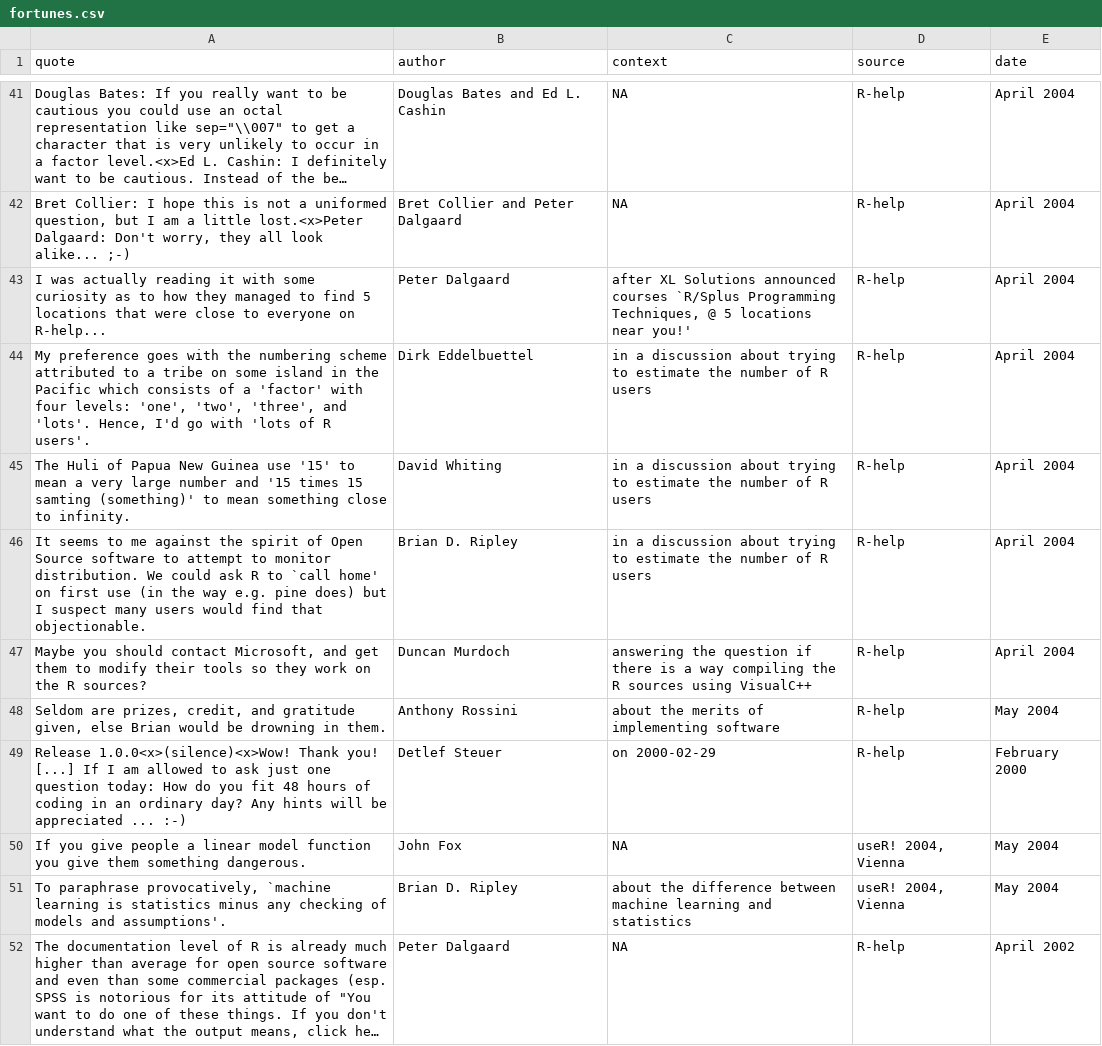
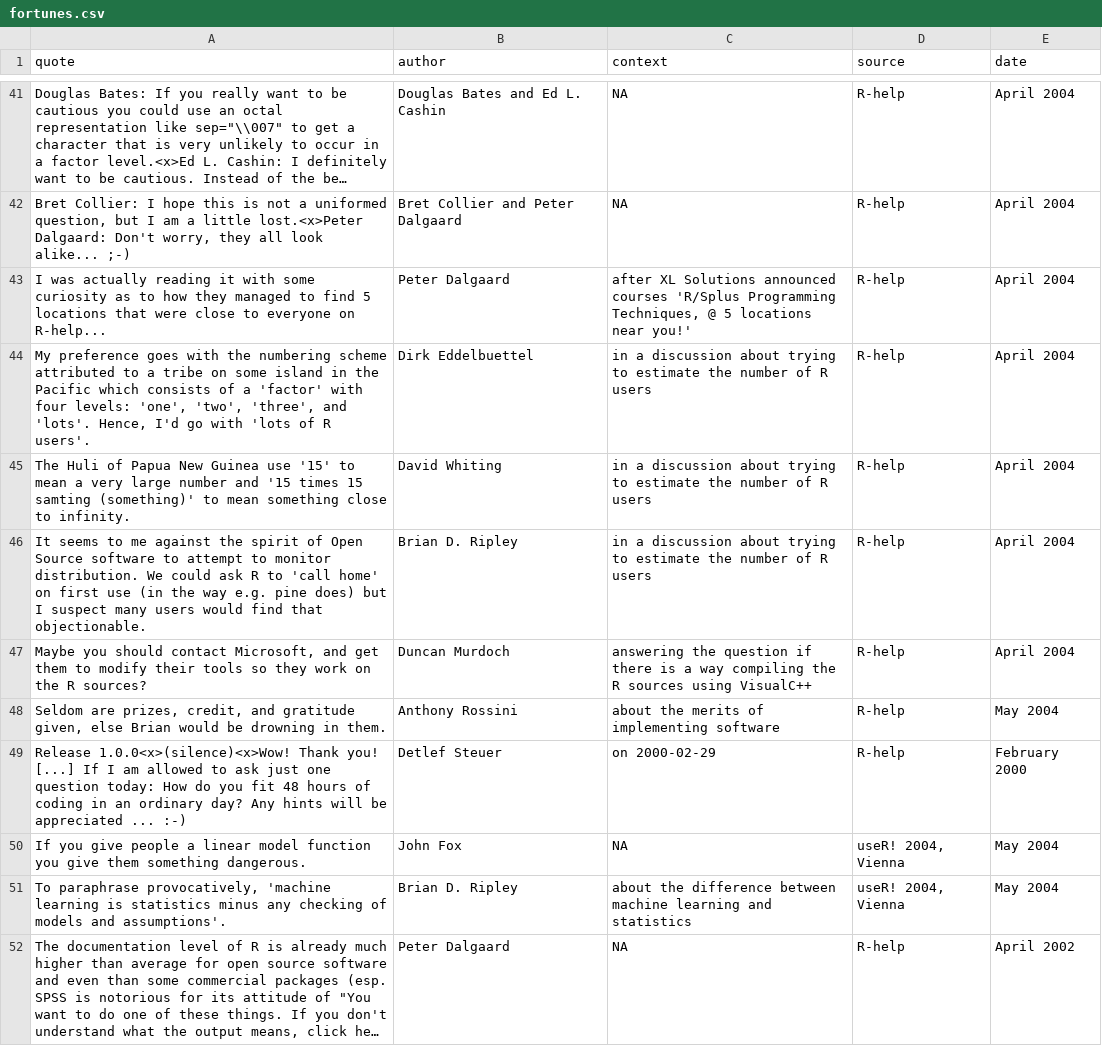
Before and after one commit to r-forge/fortunes, a CSV file: trunk/inst/fortunes/fortunes.csv, drawn as a sheet; only a part is shown, gaps mark what is left out; long unchanged cells end in …; the diff covers the shown part only; the diff names each change by its address in the sheet, - before the commit and + after, or states it on an @@ line.

Commit message:
replace all `...' quoting by  '...'
git-svn-id: svn://svn.r-forge.r-project.org/svnroot/fortunes@209 edb9625f-4e0d-4859-8d74-9fd3b1da38cb

```diff
--- a/trunk/inst/fortunes/fortunes.csv
+++ b/trunk/inst/fortunes/fortunes.csv
-C43 (context): …announced courses `R/Splus Programming Techniques,…
+C43 (context): …announced courses 'R/Splus Programming Techniques,…
-A46 (quote): …R to `call home' on…
+A46 (quote): …R to 'call home' on…
-A51 (quote): …paraphrase provocatively, `machine learning is…
+A51 (quote): …paraphrase provocatively, 'machine learning is…
```
Also changed, not shown: 38 edited cells elsewhere in this file.
